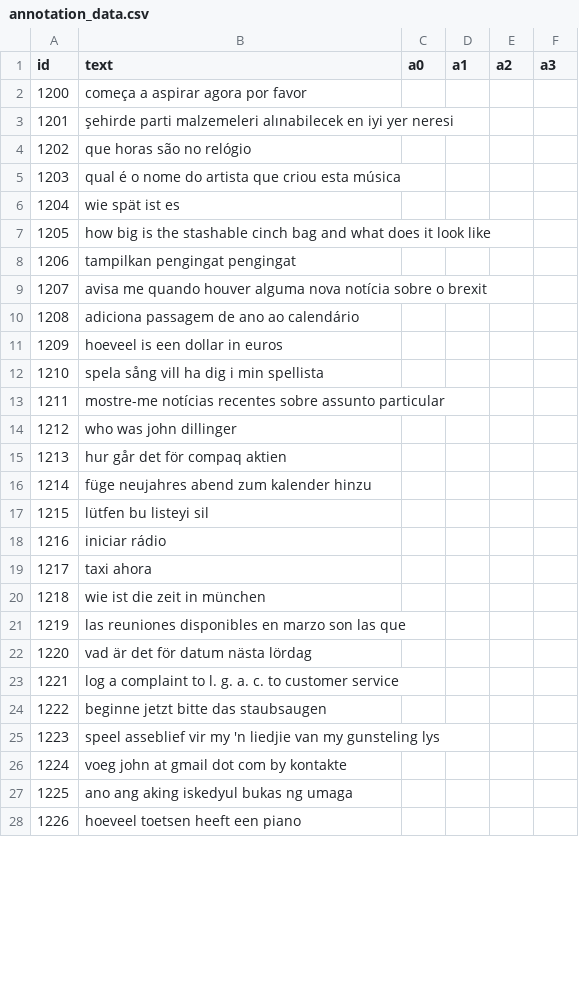
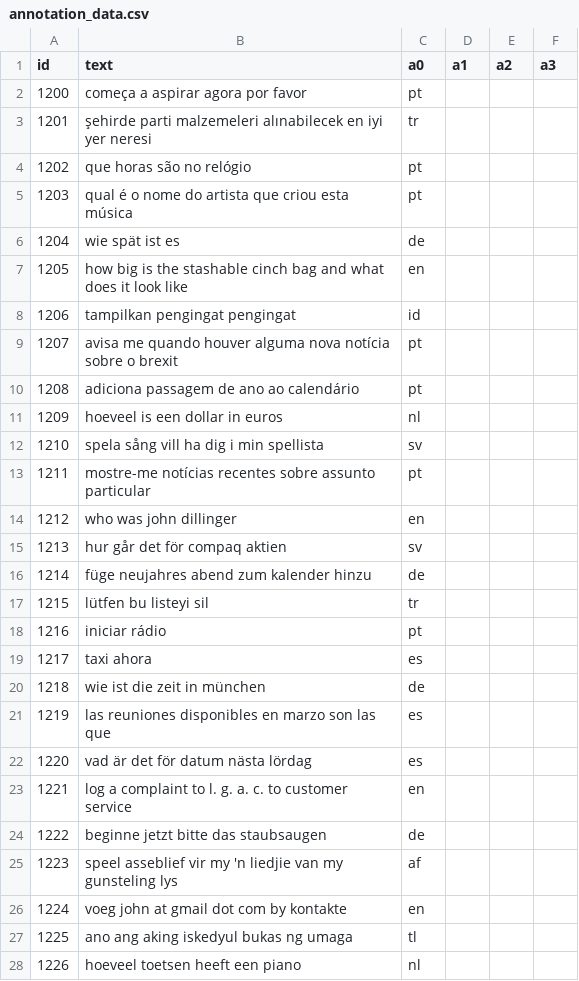
Before and after one commit to kennethkvs/NLPLanguageClassifier, a CSV file: data-annotation/Ishpreet/annotation_data.csv, drawn as a sheet; only a part is shown; the diff covers the shown part only.

Commit message:
Elite multi annotation completed.

```diff
--- a/data-annotation/Ishpreet/annotation_data.csv
+++ b/data-annotation/Ishpreet/annotation_data.csv
@@ -1,28 +1,28 @@
 id,text,a0,a1,a2,a3
-1200,começa a aspirar agora por favor,,,,
-1201,şehirde parti malzemeleri alınabilecek en iyi yer neresi,,,,
-1202,que horas são no relógio,,,,
-1203,qual é o nome do artista que criou esta música,,,,
-1204,wie spät ist es,,,,
-1205,how big is the stashable cinch bag and what does it look like,,,,
-1206,tampilkan pengingat pengingat,,,,
-1207,avisa me quando houver alguma nova notícia sobre o brexit,,,,
-1208,adiciona passagem de ano ao calendário,,,,
-1209,hoeveel is een dollar in euros,,,,
-1210,spela sång vill ha dig i min spellista,,,,
-1211,mostre-me notícias recentes sobre assunto particular,,,,
-1212,who was john dillinger,,,,
-1213,hur går det för compaq aktien,,,,
-1214,füge neujahres abend zum kalender hinzu,,,,
-1215,lütfen bu listeyi sil,,,,
-1216,iniciar rádio,,,,
-1217,taxi ahora,,,,
-1218,wie ist die zeit in münchen,,,,
-1219,las reuniones disponibles en marzo son las que,,,,
-1220,vad är det för datum nästa lördag,,,,
-1221,log a complaint to l. g. a. c. to customer service,,,,
-1222,beginne jetzt bitte das staubsaugen,,,,
-1223,speel asseblief vir my 'n liedjie van my gunsteling lys,,,,
-1224,voeg john at gmail dot com by kontakte,,,,
-1225,ano ang aking iskedyul bukas ng umaga,,,,
-1226,hoeveel toetsen heeft een piano,,,,
+1200,começa a aspirar agora por favor,pt,,,
+1201,şehirde parti malzemeleri alınabilecek en iyi yer neresi,tr,,,
+1202,que horas são no relógio,pt,,,
+1203,qual é o nome do artista que criou esta música,pt,,,
+1204,wie spät ist es,de,,,
+1205,how big is the stashable cinch bag and what does it look like,en,,,
+1206,tampilkan pengingat pengingat,id,,,
+1207,avisa me quando houver alguma nova notícia sobre o brexit,pt,,,
+1208,adiciona passagem de ano ao calendário,pt,,,
+1209,hoeveel is een dollar in euros,nl,,,
+1210,spela sång vill ha dig i min spellista,sv,,,
+1211,mostre-me notícias recentes sobre assunto particular,pt,,,
+1212,who was john dillinger,en,,,
+1213,hur går det för compaq aktien,sv,,,
+1214,füge neujahres abend zum kalender hinzu,de,,,
+1215,lütfen bu listeyi sil,tr,,,
+1216,iniciar rádio,pt,,,
+1217,taxi ahora,es,,,
+1218,wie ist die zeit in münchen,de,,,
+1219,las reuniones disponibles en marzo son las que,es,,,
+1220,vad är det för datum nästa lördag,es,,,
+1221,log a complaint to l. g. a. c. to customer service,en,,,
+1222,beginne jetzt bitte das staubsaugen,de,,,
+1223,speel asseblief vir my 'n liedjie van my gunsteling lys,af,,,
+1224,voeg john at gmail dot com by kontakte,en,,,
+1225,ano ang aking iskedyul bukas ng umaga,tl,,,
+1226,hoeveel toetsen heeft een piano,nl,,,
```
Also changed, not shown: 23 edited cells elsewhere in this file.
